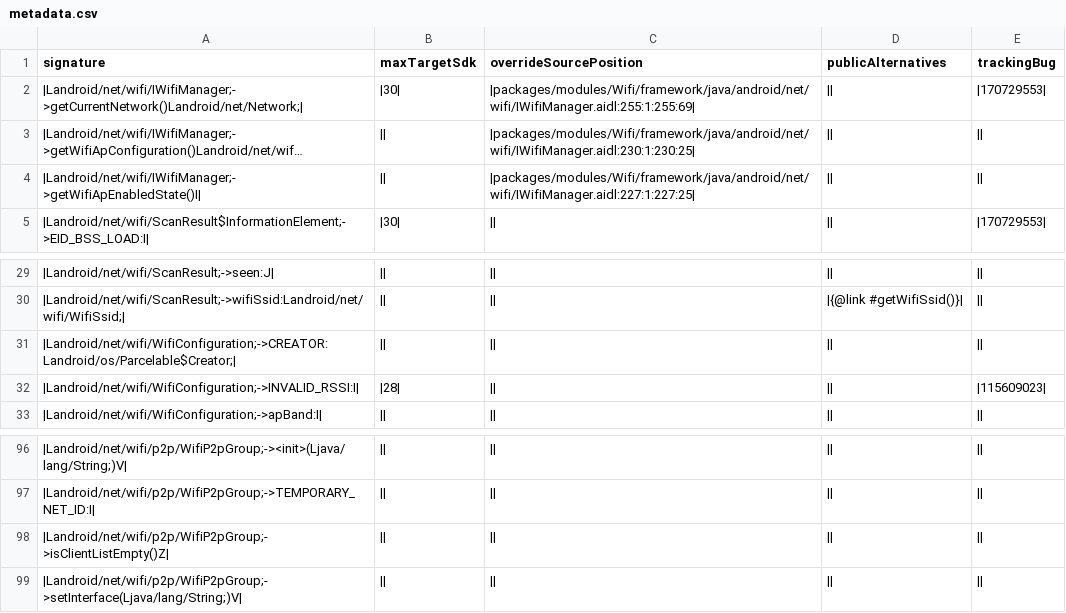
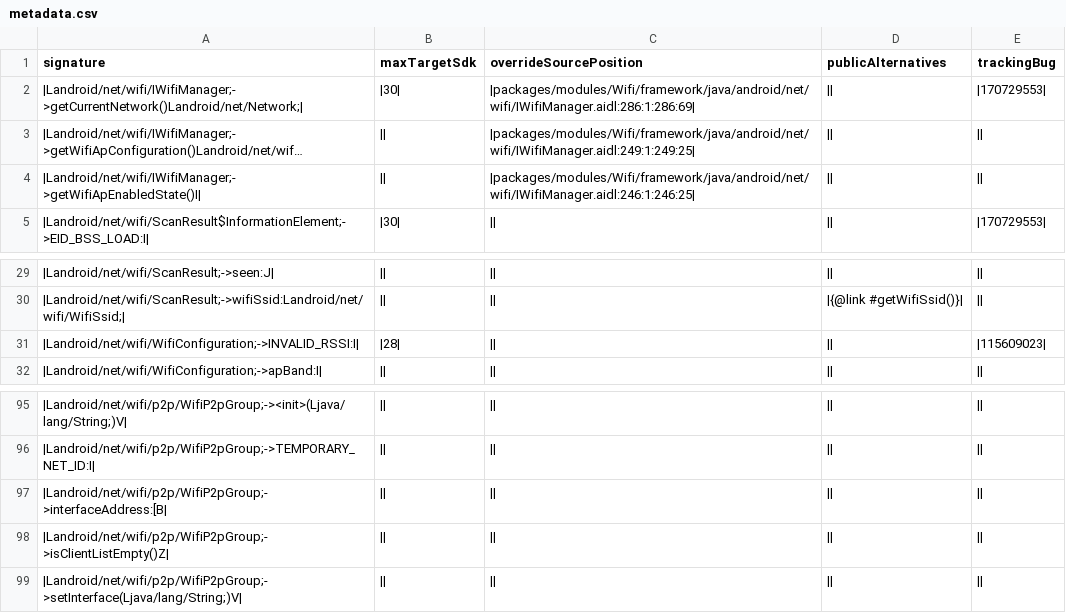
Before and after one commit to msft-mirror-aosp/platform.prebuilts.module_sdk.Wifi, a CSV file: current/hiddenapi/metadata.csv, drawn as a sheet; only a part is shown, gaps mark what is left out; long unchanged cells end in …; removed rows and columns are numbered as before the commit, all else as after; the diff names each change by its address in the sheet, - before the commit and + after, or states it on an @@ line.

Commit message:
DO NOT MERGE: Drop prebuilt files to android source tree.
The following files have been updated as part of this change:

current/Android.bp
current/snapshot-creation-build-number.txt
current/licenses/build/soong/licenses/LICENSE
current/compat_configs/wifi-compat-config/wifi-compat-config_meta.xml
current/java_systemserver_libs/snapshot/jars/are/invalid/service-wifi.jar
current/sdk_library/module-lib/framework-wifi-removed.txt
current/sdk_library/module-lib/framework-wifi-stubs.jar
current/sdk_library/module-lib/framework-wifi.srcjar
current/sdk_library/module-lib/framework-wifi.txt
current/sdk_library/module-lib/framework-wifi_annotations.zip
current/sdk_library/public/framework-wifi-removed.txt
current/sdk_library/public/framework-wifi-stubs.jar
current/sdk_library/public/framework-wifi.srcjar
current/sdk_library/public/framework-wifi.txt
current/sdk_library/public/framework-wifi_annotations.zip
current/sdk_library/system/framework-wifi-removed.txt
current/sdk_library/system/framework-wifi-stubs.jar
current/sdk_library/system/framework-wifi.srcjar
current/sdk_library/system/framework-wifi.txt
current/sdk_library/system/framework-wifi_annotations.zip
current/hiddenapi/annotation-flags.csv
current/hiddenapi/filtered-flags.csv
current/hiddenapi/filtered-stub-flags.csv
current/hiddenapi/hiddenapi-max-target-o-low-priority.txt
current/hiddenapi/hiddenapi-max-target-r-low-priority.txt
current/hiddenapi/hiddenapi-unsupported.txt
current/hiddenapi/index.csv
current/hiddenapi/metadata.csv
current/hiddenapi/signature-patterns.csv

Built here: ab/T1007089

This build IS suitable for public release.

The change is generated with prebuilt drop tool.

Test: presubmit
Bug: 285888783
Change-Id: I539b34b40efdf1c9bfb13d1e6402e564d3ccb764

```diff
--- a/current/hiddenapi/metadata.csv
+++ b/current/hiddenapi/metadata.csv
-C2 (overrideSourcePosition): |packages/modules/Wifi/framework/java/android/net/wifi/IWifiManager.aidl:255:1:255:69|
+C2 (overrideSourcePosition): |packages/modules/Wifi/framework/java/android/net/wifi/IWifiManager.aidl:286:1:286:69|
-C3 (overrideSourcePosition): |packages/modules/Wifi/framework/java/android/net/wifi/IWifiManager.aidl:230:1:230:25|
+C3 (overrideSourcePosition): |packages/modules/Wifi/framework/java/android/net/wifi/IWifiManager.aidl:249:1:249:25|
-C4 (overrideSourcePosition): |packages/modules/Wifi/framework/java/android/net/wifi/IWifiManager.aidl:227:1:227:25|
+C4 (overrideSourcePosition): |packages/modules/Wifi/framework/java/android/net/wifi/IWifiManager.aidl:246:1:246:25|
-row 31: |Landroid/net/wifi/WifiConfiguration;->CREATOR:Landroid/os/Parcelable$Creator;
+row 97: |Landroid/net/wifi/p2p/WifiP2pGroup;->interfaceAddress:[B
```
Also changed, not shown: current/hiddenapi/annotation-flags.csv, current/hiddenapi/index.csv, 18 other files.
